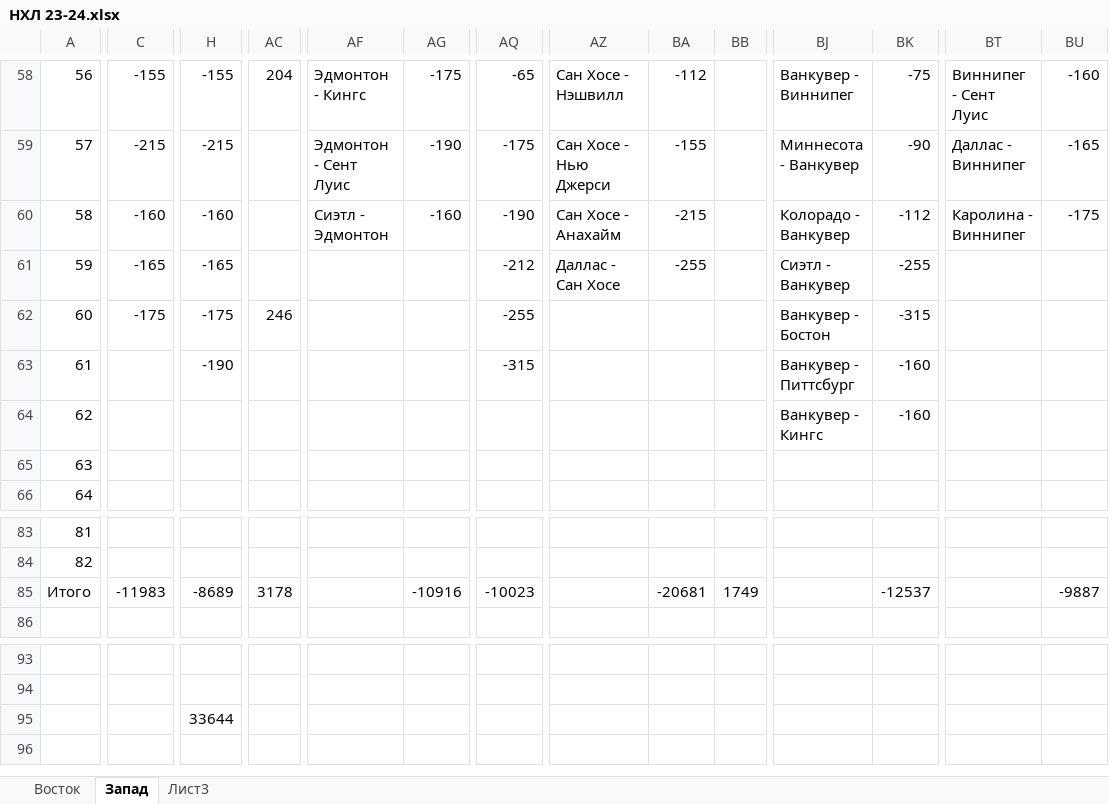
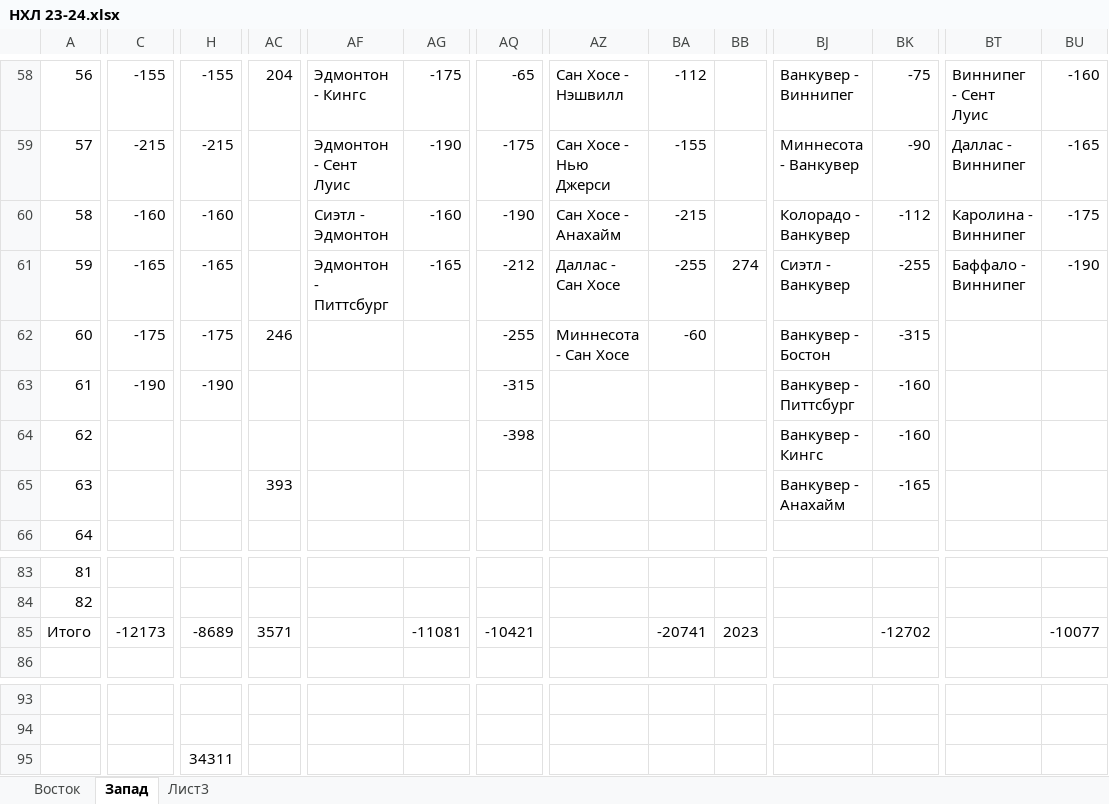
Before and after one commit to EugenySobyanin/Repository_1, an Excel workbook: Ставки/НХЛ 23-24.xlsx, sheet Запад, drawn as a sheet; only a part is shown, gaps mark what is left out; values as stored, in another font and other column widths than the file's, no cell formats; the diff names each change by its address in the sheet, - before the commit and + after, or states it on an @@ line.

Commit message:
Ставки

```diff
--- a/Ставки/НХЛ 23-24.xlsx (sheet Запад)
+++ b/Ставки/НХЛ 23-24.xlsx (sheet Запад)
-AF61: (empty)
+AF61: Эдмонтон - Питтсбург
-AG61: (empty)
+AG61: -165
-BB61: (empty)
+BB61: 274
-BT61: (empty)
+BT61: Баффало - Виннипег
-BU61: (empty)
+BU61: -190
-AZ62: (empty)
+AZ62: Миннесота - Сан Хосе
-BA62: (empty)
+BA62: -60
-C63: (empty)
+C63: -190
-AQ64: (empty)
+AQ64: -398
-AC65: (empty)
+AC65: 393
-BJ65: (empty)
+BJ65: Ванкувер - Анахайм
-BK65: (empty)
+BK65: -165
-C85: -11983
+C85: -12173
-AC85: 3178
+AC85: 3571
-AG85: -10916
+AG85: -11081
-AQ85: -10023
+AQ85: -10421
-BA85: -20681
+BA85: -20741
-BB85: 1749
+BB85: 2023
-BK85: -12537
+BK85: -12702
-BU85: -9887
+BU85: -10077
-H95: 33644
+H95: 34311
```
Also changed, not shown: sheet Восток, cell formats, Ставки/КХЛ 23-24.xlsx, 9 other files.
